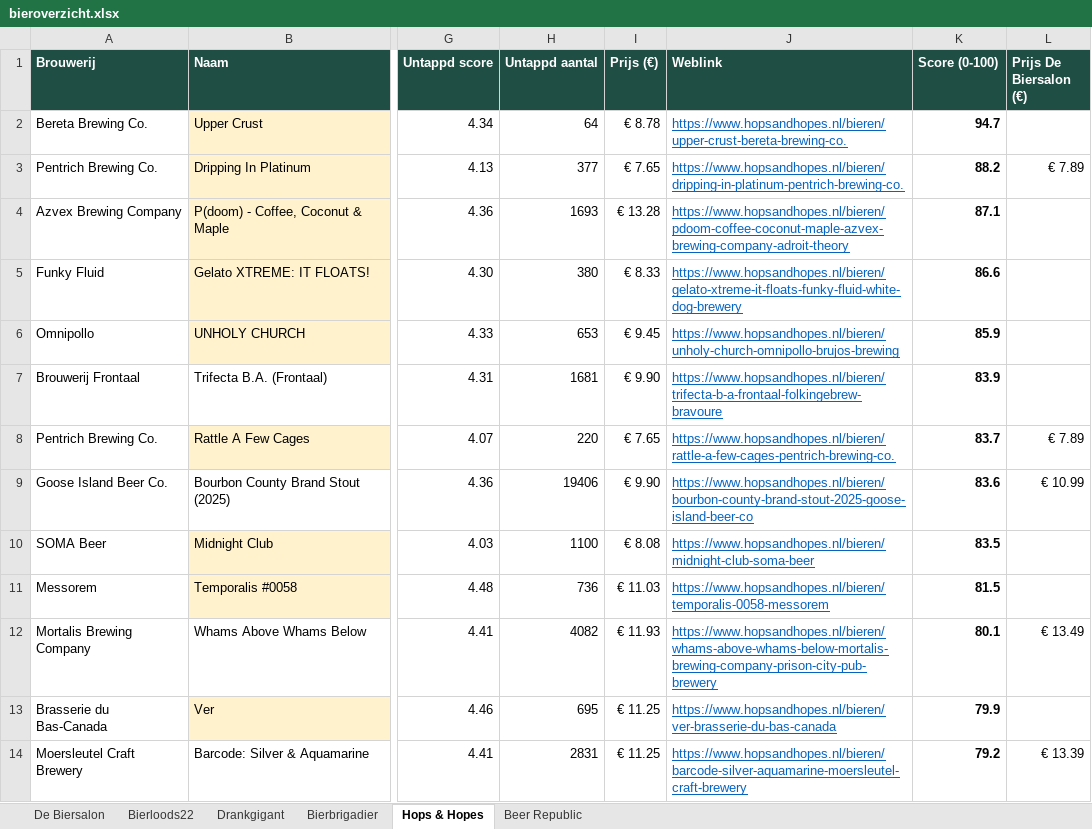
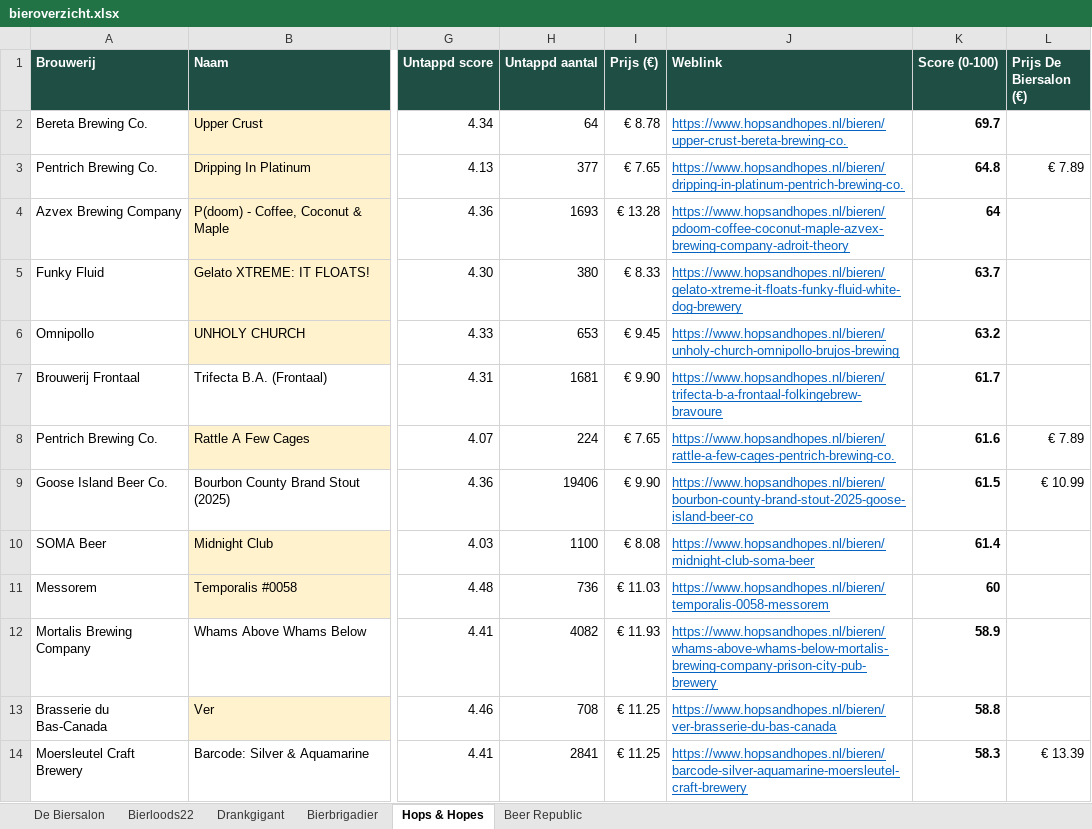
Before and after one commit to RdG-Bier/DeBierScraper, an Excel workbook: docs/bieroverzicht.xlsx, sheet Hops & Hopes, drawn as a sheet; only a part is shown, gaps mark what is left out; values as stored, in another font and other column widths than the file's, no borders; conditional formats not drawn; the diff covers the shown part only; the diff names each change by its address in the sheet, - before the commit and + after, or states it on an @@ line.

```diff
--- a/docs/bieroverzicht.xlsx (sheet Hops & Hopes)
+++ b/docs/bieroverzicht.xlsx (sheet Hops & Hopes)
-K2 (Score (0-100)): 94.7
+K2 (Score (0-100)): 69.7
-K3 (Score (0-100)): 88.2
+K3 (Score (0-100)): 64.8
-K4 (Score (0-100)): 87.1
+K4 (Score (0-100)): 64
-K5 (Score (0-100)): 86.6
+K5 (Score (0-100)): 63.7
-K6 (Score (0-100)): 85.9
+K6 (Score (0-100)): 63.2
-K7 (Score (0-100)): 83.9
+K7 (Score (0-100)): 61.7
-H8 (Untappd aantal): 220
+H8 (Untappd aantal): 224
-K8 (Score (0-100)): 83.7
+K8 (Score (0-100)): 61.6
-K9 (Score (0-100)): 83.6
+K9 (Score (0-100)): 61.5
-K10 (Score (0-100)): 83.5
+K10 (Score (0-100)): 61.4
-K11 (Score (0-100)): 81.5
+K11 (Score (0-100)): 60
-K12 (Score (0-100)): 80.1
+K12 (Score (0-100)): 58.9
-L12 (Prijs De Biersalon (€)): € 13.49
+L12 (Prijs De Biersalon (€)): (empty)
-H13 (Untappd aantal): 695
+H13 (Untappd aantal): 708
-K13 (Score (0-100)): 79.9
+K13 (Score (0-100)): 58.8
-H14 (Untappd aantal): 2831
+H14 (Untappd aantal): 2841
-K14 (Score (0-100)): 79.2
+K14 (Score (0-100)): 58.3
```
Also changed, not shown: 21 added rows, 22 removed rows and 286 edited cells elsewhere in this sheet, sheet De Biersalon, sheet Beer Republic, sheet Bierloods22, sheet Bierbrigadier, sheet Drankgigant, 17 other files.
